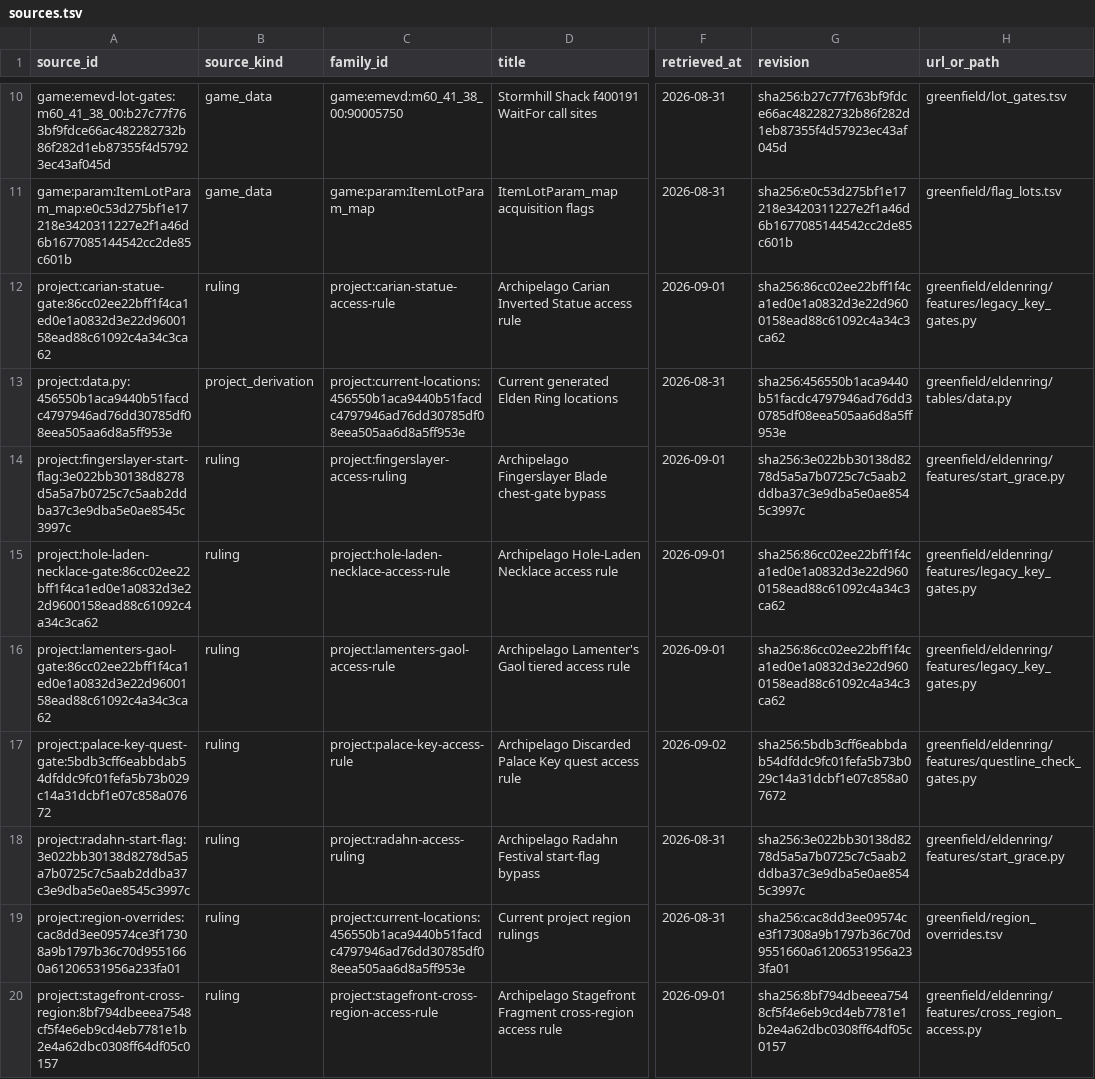
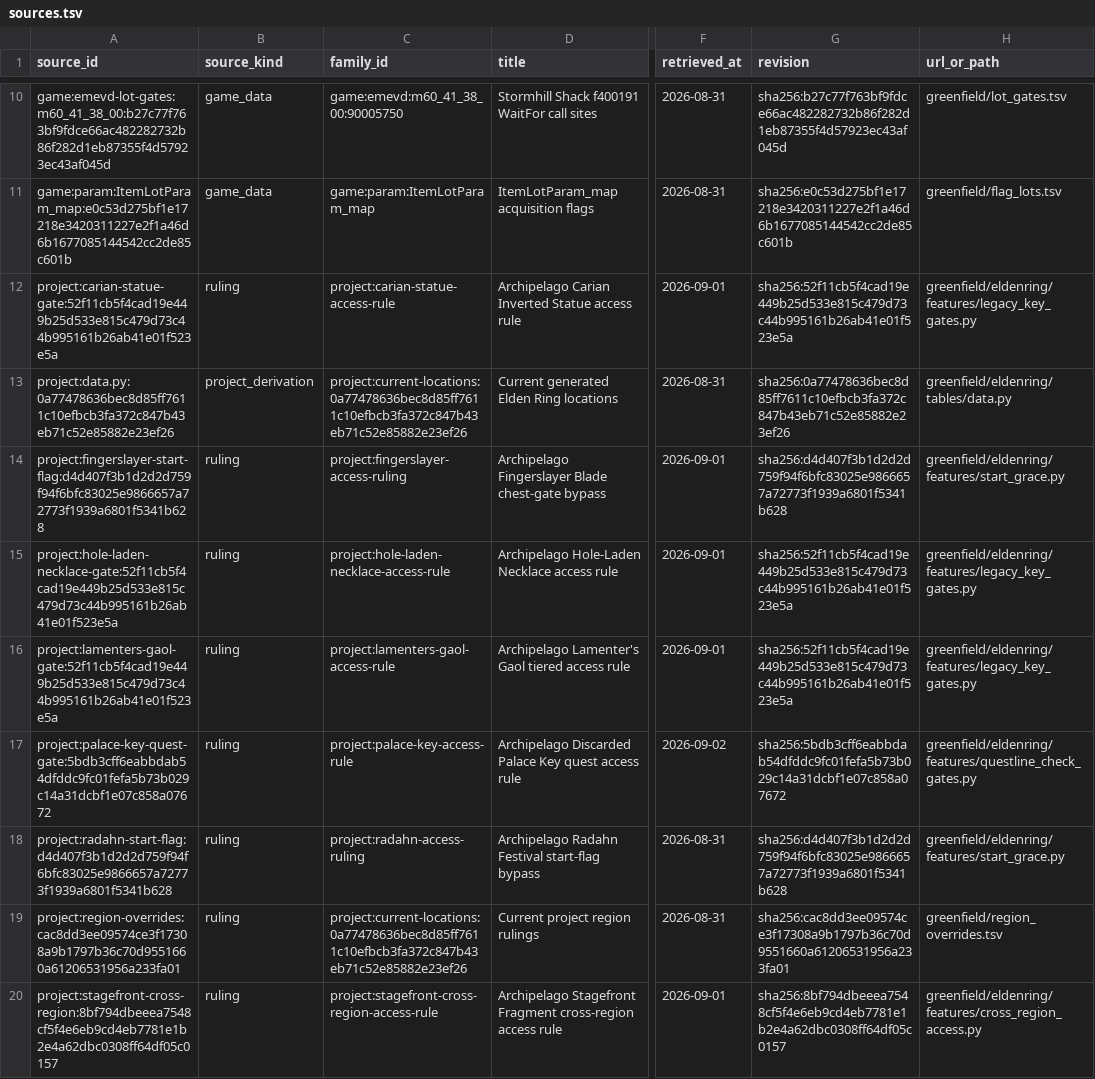
Before and after one commit to 4laric/er-archipelago, a TSV file: greenfield/evidence/v060-current/sources.tsv, drawn as a sheet; only a part is shown, gaps mark what is left out; the diff names each change by its address in the sheet, - before the commit and + after, or states it on an @@ line.

```diff
--- a/greenfield/evidence/v060-current/sources.tsv
+++ b/greenfield/evidence/v060-current/sources.tsv
-A12 (source_id): project:carian-statue-gate:86cc02ee22bff1f4ca1ed0e1a0832d3e22d9600158ead88c61092c4a34c3ca62
+A12 (source_id): project:carian-statue-gate:52f11cb5f4cad19e449b25d533e815c479d73c44b995161b26ab41e01f523e5a
-G12 (revision): sha256:86cc02ee22bff1f4ca1ed0e1a0832d3e22d9600158ead88c61092c4a34c3ca62
+G12 (revision): sha256:52f11cb5f4cad19e449b25d533e815c479d73c44b995161b26ab41e01f523e5a
-A13 (source_id): project:data.py:456550b1aca9440b51facdc4797946ad76dd30785df08eea505aa6d8a5ff953e
+A13 (source_id): project:data.py:0a77478636bec8d85ff7611c10efbcb3fa372c847b43eb71c52e85882e23ef26
-C13 (family_id): project:current-locations:456550b1aca9440b51facdc4797946ad76dd30785df08eea505aa6d8a5ff953e
+C13 (family_id): project:current-locations:0a77478636bec8d85ff7611c10efbcb3fa372c847b43eb71c52e85882e23ef26
-G13 (revision): sha256:456550b1aca9440b51facdc4797946ad76dd30785df08eea505aa6d8a5ff953e
+G13 (revision): sha256:0a77478636bec8d85ff7611c10efbcb3fa372c847b43eb71c52e85882e23ef26
-A14 (source_id): project:fingerslayer-start-flag:3e022bb30138d8278d5a5a7b0725c7c5aab2ddba37c3e9dba5e0ae8545c3997c
+A14 (source_id): project:fingerslayer-start-flag:d4d407f3b1d2d2d759f94f6bfc83025e9866657a72773f1939a6801f5341b628
-G14 (revision): sha256:3e022bb30138d8278d5a5a7b0725c7c5aab2ddba37c3e9dba5e0ae8545c3997c
+G14 (revision): sha256:d4d407f3b1d2d2d759f94f6bfc83025e9866657a72773f1939a6801f5341b628
-A15 (source_id): project:hole-laden-necklace-gate:86cc02ee22bff1f4ca1ed0e1a0832d3e22d9600158ead88c61092c4a34c3ca62
+A15 (source_id): project:hole-laden-necklace-gate:52f11cb5f4cad19e449b25d533e815c479d73c44b995161b26ab41e01f523e5a
-G15:G16 (revision): sha256:86cc02ee22bff1f4ca1ed0e1a0832d3e22d9600158ead88c61092c4a34c3ca62
+G15:G16 (revision): sha256:52f11cb5f4cad19e449b25d533e815c479d73c44b995161b26ab41e01f523e5a
-A16 (source_id): project:lamenters-gaol-gate:86cc02ee22bff1f4ca1ed0e1a0832d3e22d9600158ead88c61092c4a34c3ca62
+A16 (source_id): project:lamenters-gaol-gate:52f11cb5f4cad19e449b25d533e815c479d73c44b995161b26ab41e01f523e5a
-A18 (source_id): project:radahn-start-flag:3e022bb30138d8278d5a5a7b0725c7c5aab2ddba37c3e9dba5e0ae8545c3997c
+A18 (source_id): project:radahn-start-flag:d4d407f3b1d2d2d759f94f6bfc83025e9866657a72773f1939a6801f5341b628
-G18 (revision): sha256:3e022bb30138d8278d5a5a7b0725c7c5aab2ddba37c3e9dba5e0ae8545c3997c
+G18 (revision): sha256:d4d407f3b1d2d2d759f94f6bfc83025e9866657a72773f1939a6801f5341b628
-C19 (family_id): project:current-locations:456550b1aca9440b51facdc4797946ad76dd30785df08eea505aa6d8a5ff953e
+C19 (family_id): project:current-locations:0a77478636bec8d85ff7611c10efbcb3fa372c847b43eb71c52e85882e23ef26
```
Also changed, not shown: greenfield/questline_model.tsv, 31 other files.
